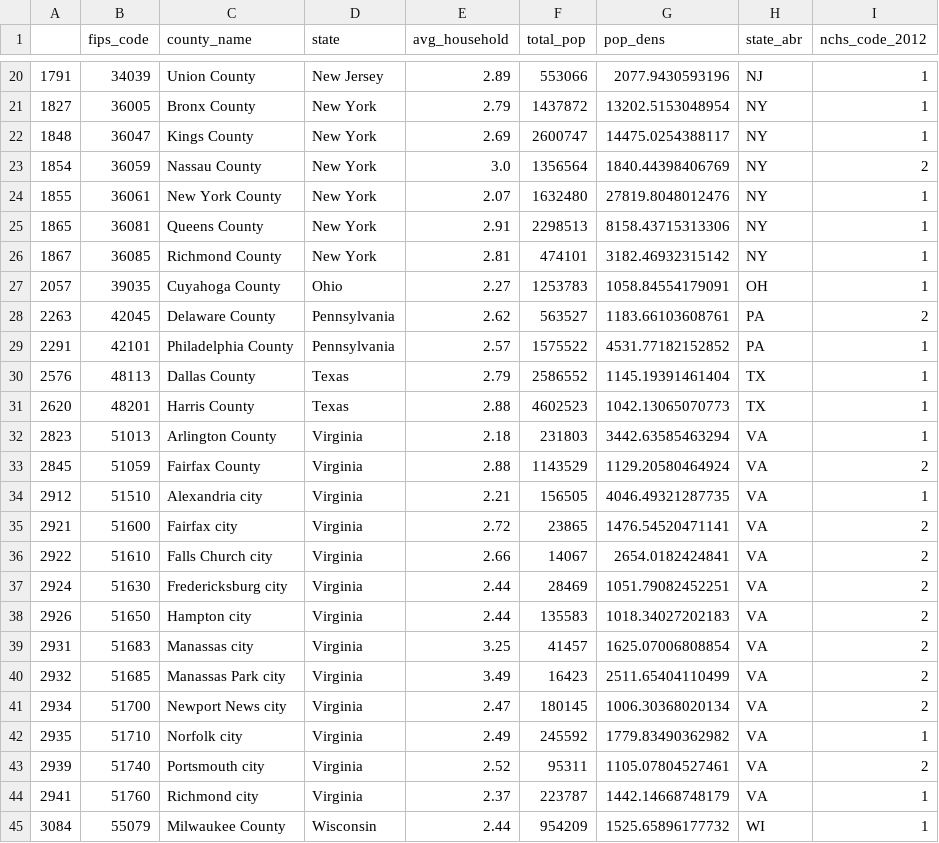
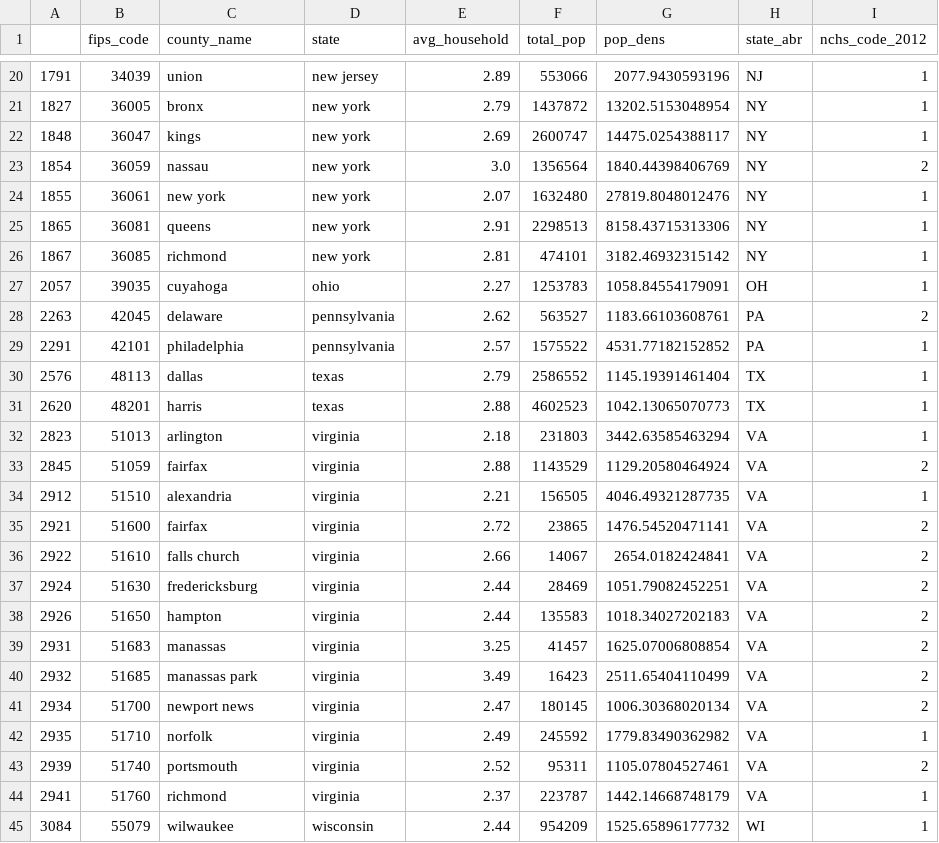
Before and after one commit to ktonge/Covid-and-Weather-Machine-Learning, a CSV file: data/county_pop/clean_county_pop.csv, drawn as a sheet; only a part is shown, gaps mark what is left out; the diff covers the shown part only.

Commit message:
county_pop data added, covid analysis updated

```diff
--- a/data/county_pop/clean_county_pop.csv
+++ b/data/county_pop/clean_county_pop.csv
@@ -20,26 +20,26 @@
-1791,34039,Union County,New Jersey,2.89,553066,2077.9430593196,NJ,1
-1827,36005,Bronx County,New York,2.79,1437872,13202.5153048954,NY,1
-1848,36047,Kings County,New York,2.69,2600747,14475.0254388117,NY,1
-1854,36059,Nassau County,New York,3.0,1356564,1840.44398406769,NY,2
-1855,36061,New York County,New York,2.07,1632480,27819.8048012476,NY,1
-1865,36081,Queens County,New York,2.91,2298513,8158.43715313306,NY,1
-1867,36085,Richmond County,New York,2.81,474101,3182.46932315142,NY,1
-2057,39035,Cuyahoga County,Ohio,2.27,1253783,1058.84554179091,OH,1
-2263,42045,Delaware County,Pennsylvania,2.62,563527,1183.66103608761,PA,2
-2291,42101,Philadelphia County,Pennsylvania,2.57,1575522,4531.77182152852,PA,1
-2576,48113,Dallas County,Texas,2.79,2586552,1145.19391461404,TX,1
-2620,48201,Harris County,Texas,2.88,4602523,1042.13065070773,TX,1
-2823,51013,Arlington County,Virginia,2.18,231803,3442.63585463294,VA,1
-2845,51059,Fairfax County,Virginia,2.88,1143529,1129.20580464924,VA,2
-2912,51510,Alexandria city,Virginia,2.21,156505,4046.49321287735,VA,1
-2921,51600,Fairfax city,Virginia,2.72,23865,1476.54520471141,VA,2
-2922,51610,Falls Church city,Virginia,2.66,14067,2654.0182424841,VA,2
-2924,51630,Fredericksburg city,Virginia,2.44,28469,1051.79082452251,VA,2
-2926,51650,Hampton city,Virginia,2.44,135583,1018.34027202183,VA,2
-2931,51683,Manassas city,Virginia,3.25,41457,1625.07006808854,VA,2
-2932,51685,Manassas Park city,Virginia,3.49,16423,2511.65404110499,VA,2
-2934,51700,Newport News city,Virginia,2.47,180145,1006.30368020134,VA,2
-2935,51710,Norfolk city,Virginia,2.49,245592,1779.83490362982,VA,1
-2939,51740,Portsmouth city,Virginia,2.52,95311,1105.07804527461,VA,2
-2941,51760,Richmond city,Virginia,2.37,223787,1442.14668748179,VA,1
-3084,55079,Milwaukee County,Wisconsin,2.44,954209,1525.65896177732,WI,1
+1791,34039,union,new jersey,2.89,553066,2077.9430593196,NJ,1
+1827,36005,bronx,new york,2.79,1437872,13202.5153048954,NY,1
+1848,36047,kings,new york,2.69,2600747,14475.0254388117,NY,1
+1854,36059,nassau,new york,3.0,1356564,1840.44398406769,NY,2
+1855,36061,new york,new york,2.07,1632480,27819.8048012476,NY,1
+1865,36081,queens,new york,2.91,2298513,8158.43715313306,NY,1
+1867,36085,richmond,new york,2.81,474101,3182.46932315142,NY,1
+2057,39035,cuyahoga,ohio,2.27,1253783,1058.84554179091,OH,1
+2263,42045,delaware,pennsylvania,2.62,563527,1183.66103608761,PA,2
+2291,42101,philadelphia,pennsylvania,2.57,1575522,4531.77182152852,PA,1
+2576,48113,dallas,texas,2.79,2586552,1145.19391461404,TX,1
+2620,48201,harris,texas,2.88,4602523,1042.13065070773,TX,1
+2823,51013,arlington,virginia,2.18,231803,3442.63585463294,VA,1
+2845,51059,fairfax,virginia,2.88,1143529,1129.20580464924,VA,2
+2912,51510,alexandria,virginia,2.21,156505,4046.49321287735,VA,1
+2921,51600,fairfax,virginia,2.72,23865,1476.54520471141,VA,2
+2922,51610,falls church,virginia,2.66,14067,2654.0182424841,VA,2
+2924,51630,fredericksburg,virginia,2.44,28469,1051.79082452251,VA,2
+2926,51650,hampton,virginia,2.44,135583,1018.34027202183,VA,2
+2931,51683,manassas,virginia,3.25,41457,1625.07006808854,VA,2
+2932,51685,manassas park,virginia,3.49,16423,2511.65404110499,VA,2
+2934,51700,newport news,virginia,2.47,180145,1006.30368020134,VA,2
+2935,51710,norfolk,virginia,2.49,245592,1779.83490362982,VA,1
+2939,51740,portsmouth,virginia,2.52,95311,1105.07804527461,VA,2
+2941,51760,richmond,virginia,2.37,223787,1442.14668748179,VA,1
+3084,55079,wilwaukee,wisconsin,2.44,954209,1525.65896177732,WI,1
```
Also changed, not shown: 36 edited cells elsewhere in this file, 1 other file.
